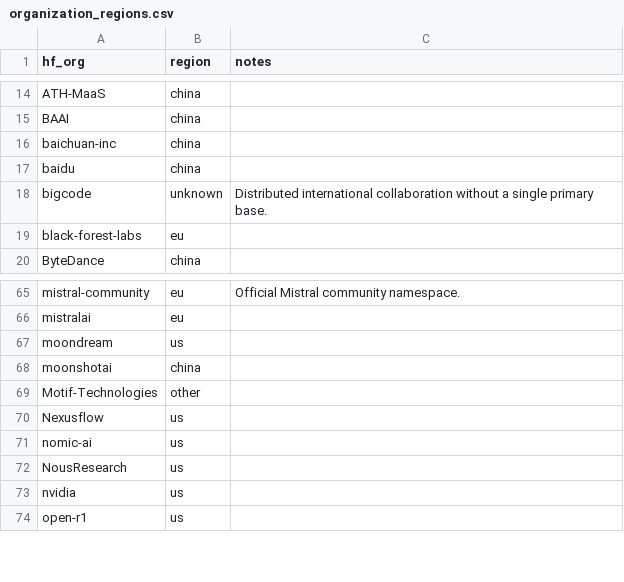
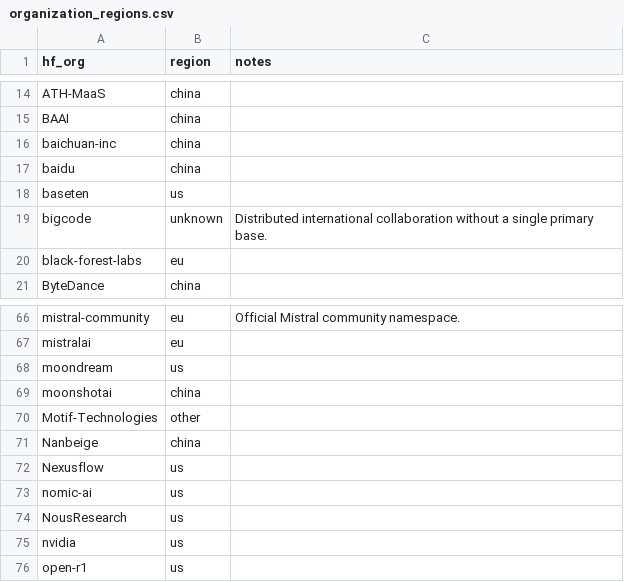
Before and after one commit to Interconnects-AI/tracked-models, a CSV file: metadata/organization_regions.csv, drawn as a sheet; only a part is shown, gaps mark what is left out.

```diff
--- a/metadata/organization_regions.csv
+++ b/metadata/organization_regions.csv
@@ -17,2 +17,3 @@ baichuan-inc,china,
 baidu,china,
+baseten,us,
 bigcode,unknown,Distributed international collaboration without a single primary base.
@@ -69,2 +70,3 @@ moonshotai,china,
 Motif-Technologies,other,
+Nanbeige,china,
 Nexusflow,us,
```
Also changed, not shown: extra_models.csv, models.csv, 5 other files.
